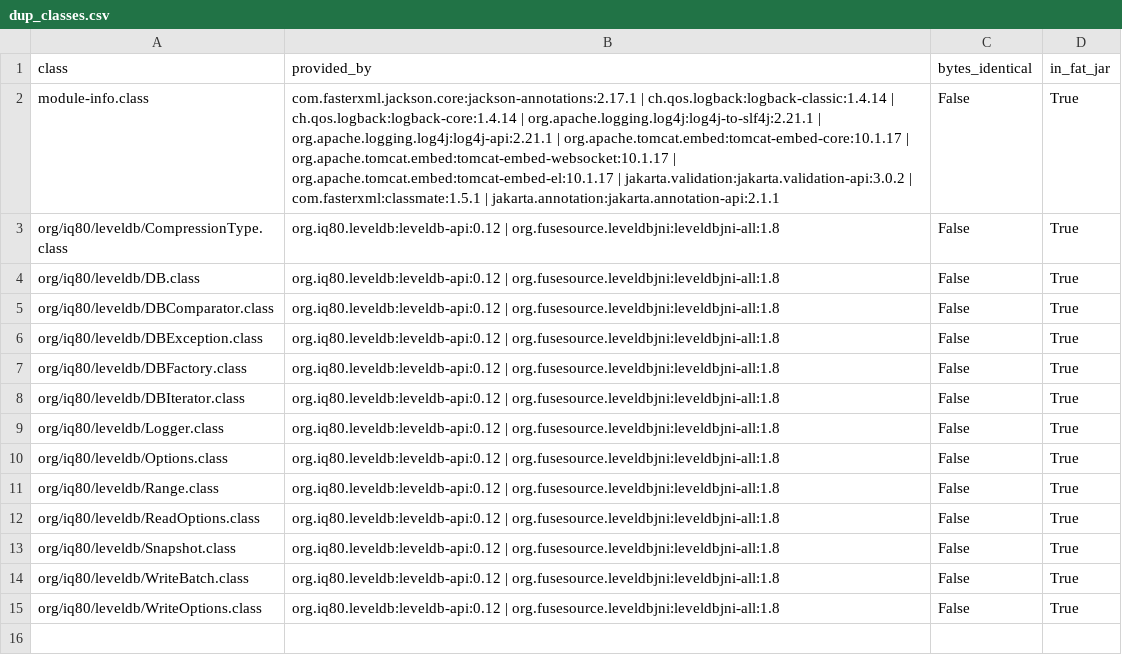
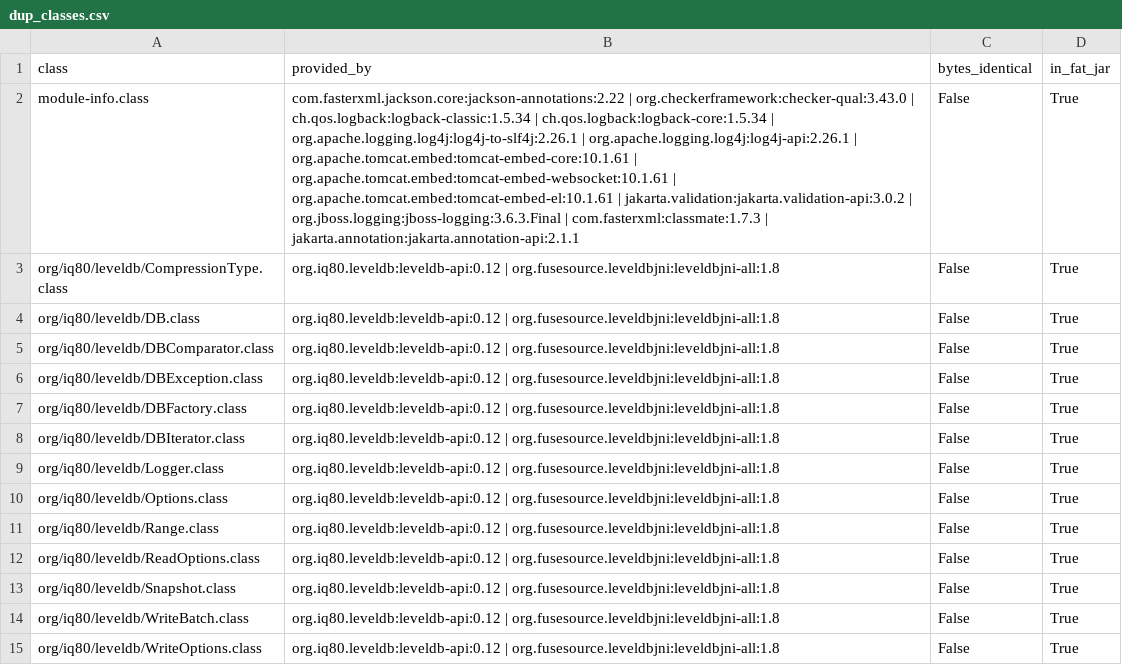
Before and after one commit to marcamgad/Blockchain, a CSV file: blockchain-java/audit/inventory/dup_classes.csv, drawn as a sheet; the diff names each change by its address in the sheet, - before the commit and + after, or states it on an @@ line.

```diff
--- a/blockchain-java/audit/inventory/dup_classes.csv
+++ b/blockchain-java/audit/inventory/dup_classes.csv
-B2 (provided_by): com.fasterxml.jackson.core:jackson-annotations:2.17.1 | ch.qos.logback:logback-classic:1.4.14 | ch.qos.logback:logback-core:1.4.14 | org.apache.logging.log4j:log4j-to-slf4j:2.21.1 | org.apache.logging.log4j:log4j-api:2.21.1 | org.apache.tomcat.embed:tomcat-embed-core:10.1.17 | org.apache.tomcat.embed:tomcat-embed-websocket:10.1.17 | org.apache.tomcat.embed:tomcat-embed-el:10.1.17 | jakarta.validation:jakarta.validation-api:3.0.2 | com.fasterxml:classmate:1.5.1 | jakarta.annotation:jakarta.annotation-api:2.1.1
+B2 (provided_by): com.fasterxml.jackson.core:jackson-annotations:2.22 | org.checkerframework:checker-qual:3.43.0 | ch.qos.logback:logback-classic:1.5.34 | ch.qos.logback:logback-core:1.5.34 | org.apache.logging.log4j:log4j-to-slf4j:2.26.1 | org.apache.logging.log4j:log4j-api:2.26.1 | org.apache.tomcat.embed:tomcat-embed-core:10.1.61 | org.apache.tomcat.embed:tomcat-embed-websocket:10.1.61 | org.apache.tomcat.embed:tomcat-embed-el:10.1.61 | jakarta.validation:jakarta.validation-api:3.0.2 | org.jboss.logging:jboss-logging:3.6.3.Final | com.fasterxml:classmate:1.7.3 | jakarta.annotation:jakarta.annotation-api:2.1.1
```
Also changed, not shown: blockchain-java/audit/inventory/fatjar_composition.csv, 5 other files.
